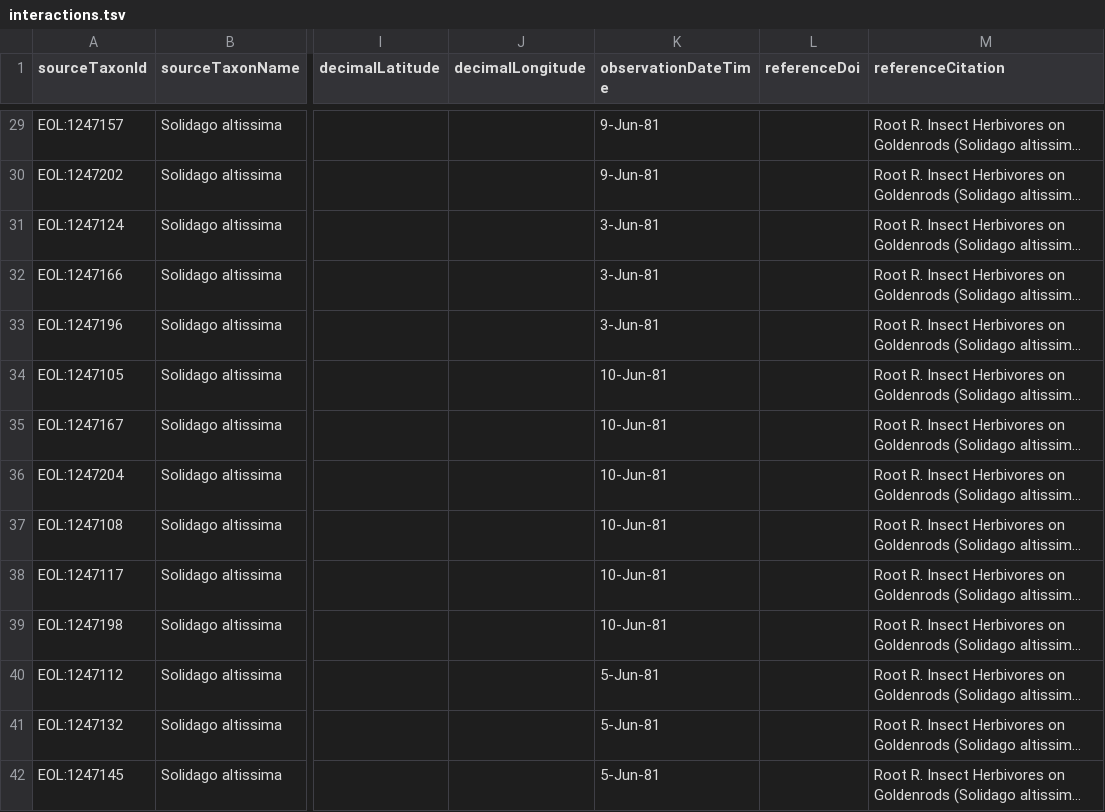
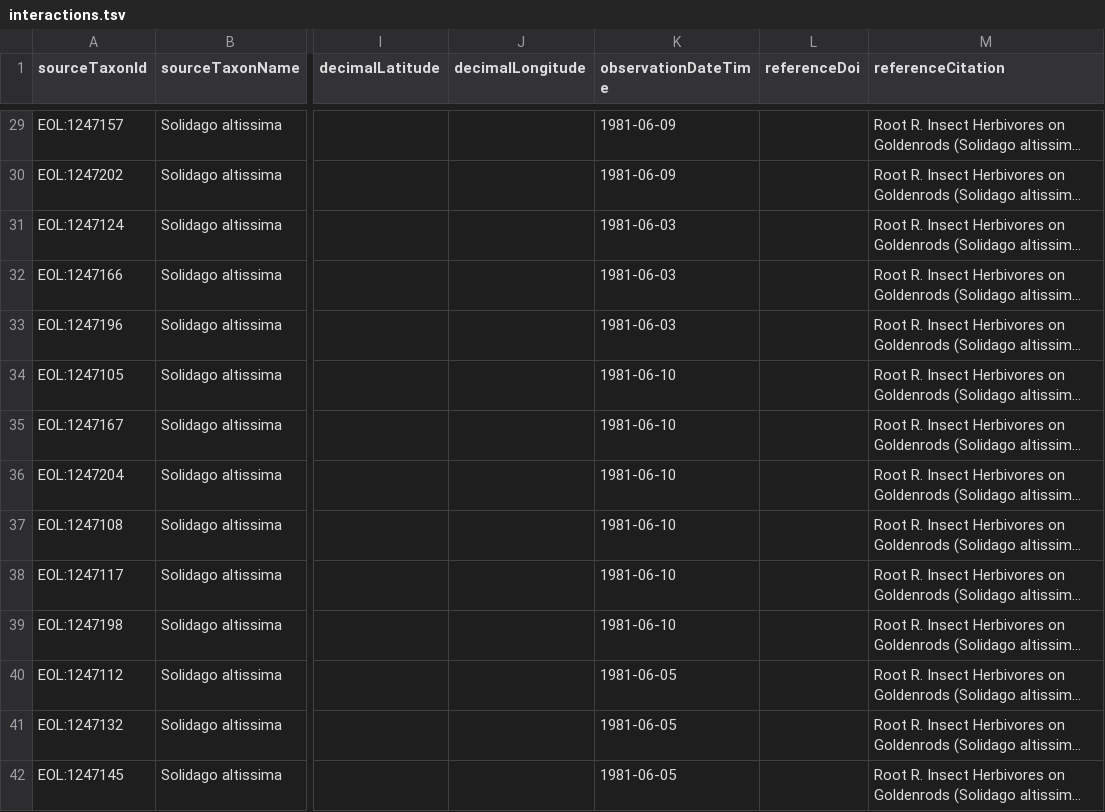
Before and after one commit to millerse/Insect-Herbivores-on-Goldenrods-Solidago-altissima, a TSV file: interactions.tsv, drawn as a sheet; only a part is shown, gaps mark what is left out; long unchanged cells end in …; the diff covers the shown part only; the diff names each change by its address in the sheet, - before the commit and + after, or states it on an @@ line.

```diff
--- a/interactions.tsv
+++ b/interactions.tsv
-K29:K30 (observationDateTime): 9-Jun-81
+K29:K30 (observationDateTime): 1981-06-09
-K31:K33 (observationDateTime): 3-Jun-81
+K31:K33 (observationDateTime): 1981-06-03
-K34:K39 (observationDateTime): 10-Jun-81
+K34:K39 (observationDateTime): 1981-06-10
-K40:K42 (observationDateTime): 5-Jun-81
+K40:K42 (observationDateTime): 1981-06-05
```
Also changed, not shown: 90 edited cells elsewhere in this file.
